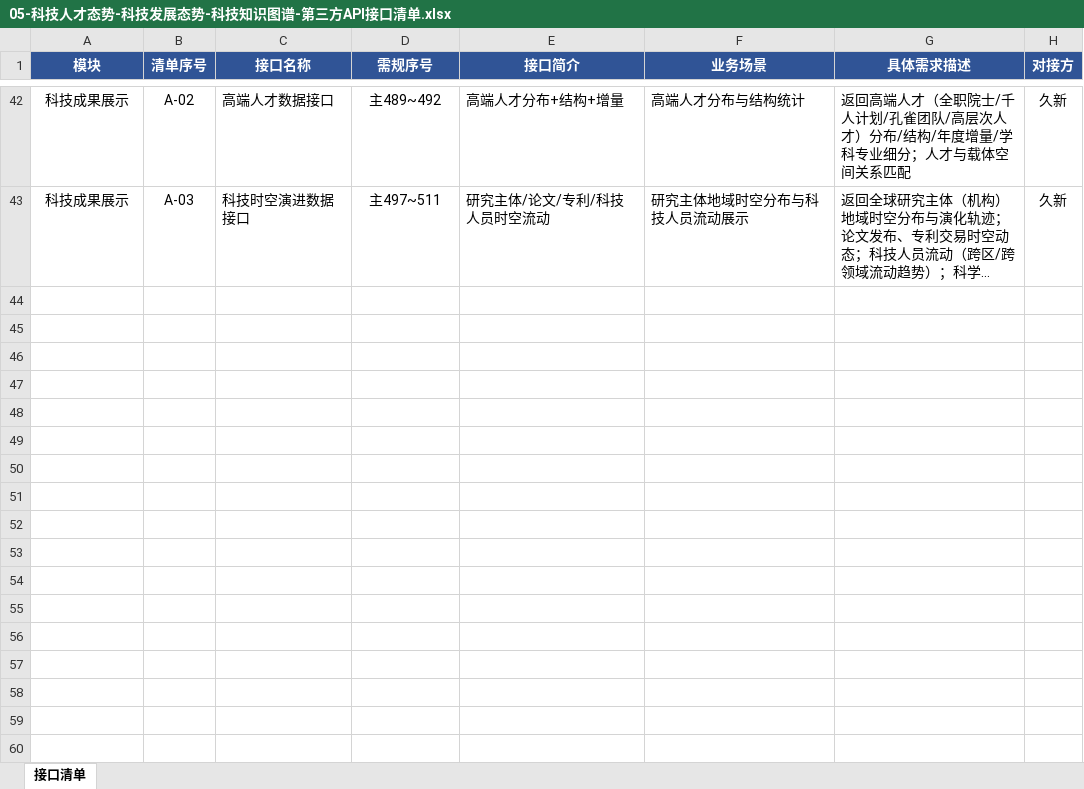
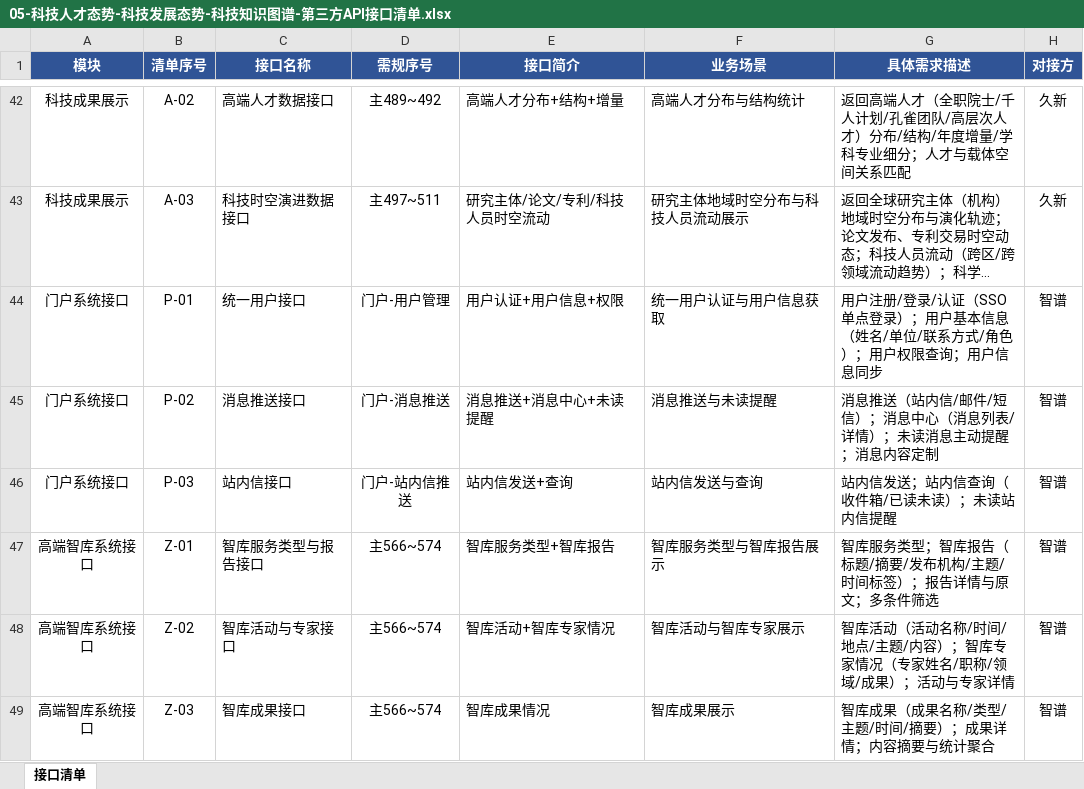
Before and after one commit to Marisolebxf/-, an Excel workbook: agent-delivery/工程过程/02-策划与监控/01-总集大项目整体计划/外部接口依赖/05-科技人才态势-科技发展态势-科技知识图谱-第三方API接口清单.xlsx, sheet 接口清单, drawn as a sheet; only a part is shown, gaps mark what is left out; long unchanged cells end in …; values as stored, in another font and other column widths than the file's, no borders; the diff names each change by its address in the sheet, - before the commit and + after, or states it on an @@ line.

Commit message:
docs: 接口清单补充门户系统与高端智库系统对接
新增门户系统接口 P-01~P-03（统一用户/消息/站内信，智谱）、高端智库系统接口 Z-01~Z-03（智库服务，智谱），共 48 条。

```diff
--- a/agent-delivery/工程过程/02-策划与监控/01-总集大项目整体计划/外部接口依赖/05-科技人才态势-科技发展态势-科技知识图谱-第三方API接口清单.xlsx (sheet 接口清单)
+++ b/agent-delivery/工程过程/02-策划与监控/01-总集大项目整体计划/外部接口依赖/05-科技人才态势-科技发展态势-科技知识图谱-第三方API接口清单.xlsx (sheet 接口清单)
+row 44: 门户系统接口 | P-01 | 统一用户接口 | 门户-用户管理 | 用户认证+用户信息+权限 | 统一用户认证与用户信息获取 | 用户注册/登录/认证（SSO单点登录）；用户基本信息（姓名/单位/联系方式/角色）；用户权限查询；用户信息同步 | 智谱
+row 45: 门户系统接口 | P-02 | 消息推送接口 | 门户-消息推送 | 消息推送+消息中心+未读提醒 | 消息推送与未读提醒 | 消息推送（站内信/邮件/短信）；消息中心（消息列表/详情）；未读消息主动提醒；消息内容定制 | 智谱
+row 46: 门户系统接口 | P-03 | 站内信接口 | 门户-站内信推送 | 站内信发送+查询 | 站内信发送与查询 | 站内信发送；站内信查询（收件箱/已读未读）；未读站内信提醒 | 智谱
+row 47: 高端智库系统接口 | Z-01 | 智库服务类型与报告接口 | 主566~574 | 智库服务类型+智库报告 | 智库服务类型与智库报告展示 | 智库服务类型；智库报告（标题/摘要/发布机构/主题/时间标签）；报告详情与原文；多条件筛选 | 智谱
+row 48: 高端智库系统接口 | Z-02 | 智库活动与专家接口 | 主566~574 | 智库活动+智库专家情况 | 智库活动与智库专家展示 | 智库活动（活动名称/时间/地点/主题/内容）；智库专家情况（专家姓名/职称/领域/成果）；活动与专家详情 | 智谱
+row 49: 高端智库系统接口 | Z-03 | 智库成果接口 | 主566~574 | 智库成果情况 | 智库成果展示 | 智库成果（成果名称/类型/主题/时间/摘要）；成果详情；内容摘要与统计聚合 | 智谱
```
Also changed, not shown: 1 other file.
